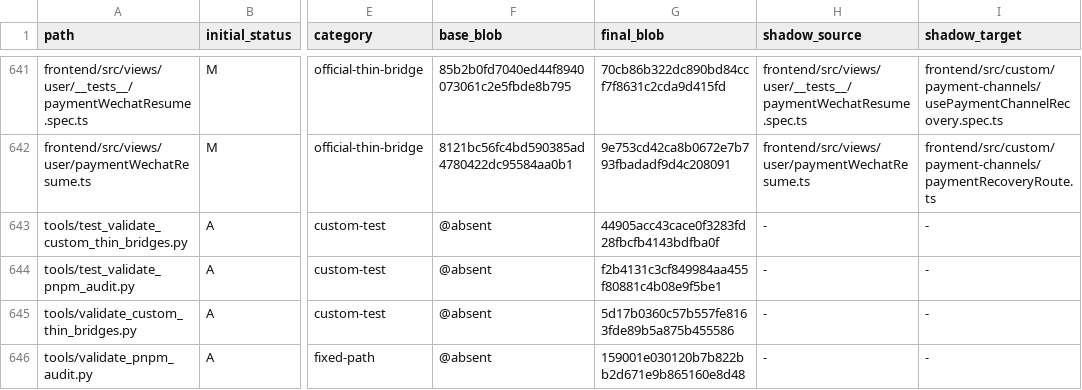
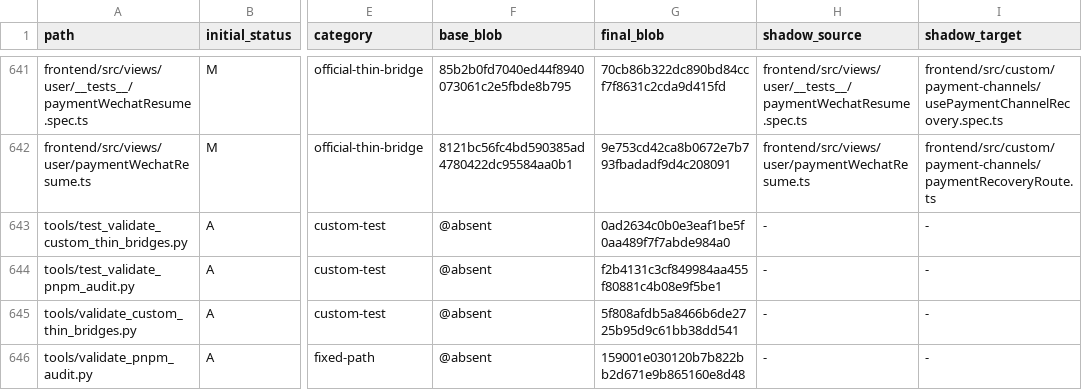
Before and after one commit to o87110/sub2api-custom-public, a TSV file: .github/custom-upstream-delta.tsv, drawn as a sheet; only a part is shown, gaps mark what is left out; the diff names each change by its address in the sheet, - before the commit and + after, or states it on an @@ line.

```diff
--- a/.github/custom-upstream-delta.tsv
+++ b/.github/custom-upstream-delta.tsv
-G643 (final_blob): 44905acc43cace0f3283fd28fbcfb4143bdfba0f
+G643 (final_blob): 0ad2634c0b0e3eaf1be5f0aa489f7f7abde984a0
-G645 (final_blob): 5d17b0360c57b557fe8163fde89b5a875b455586
+G645 (final_blob): 5f808afdb5a8466b6de2725b95d9c61bb38dd541
```
Also changed, not shown: 2 other files.
